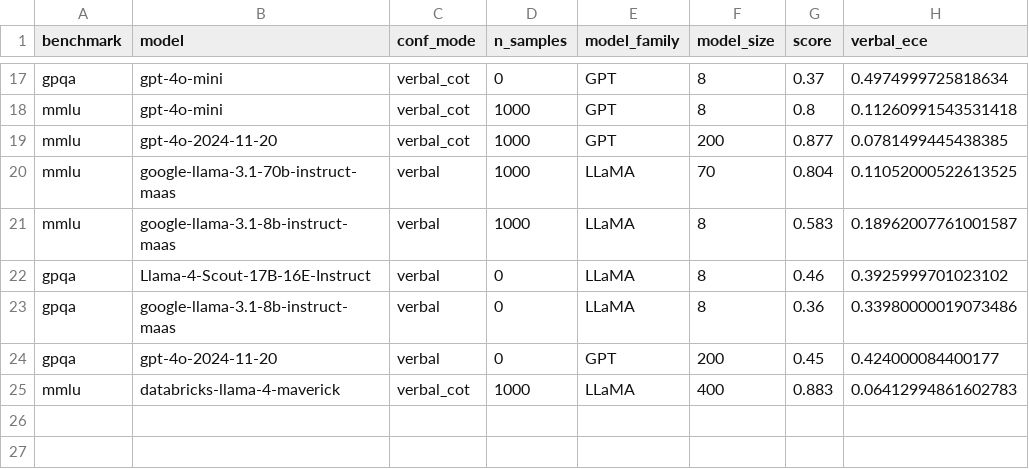
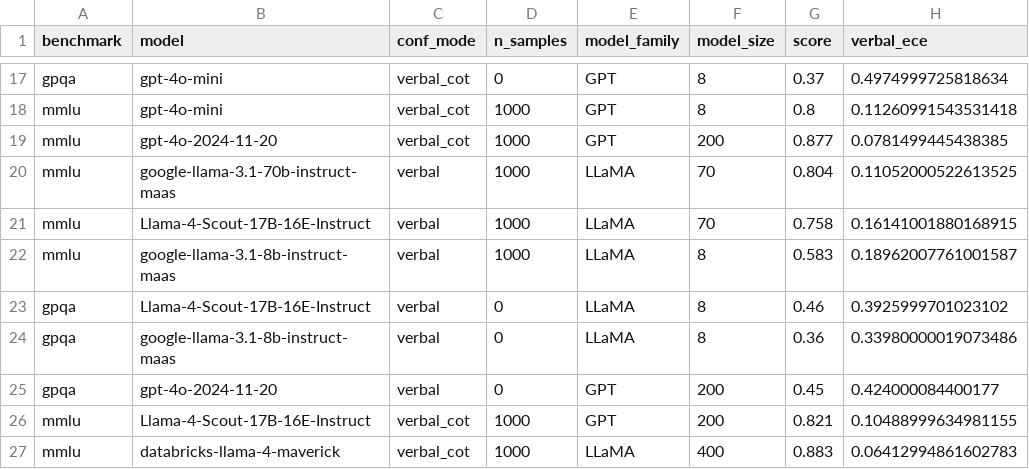
Before and after one commit to Linwei94/LLM-Calibration-Study, a CSV file: plots/output.csv, drawn as a sheet; only a part is shown, gaps mark what is left out.

Commit message:
add together ai models

```diff
--- a/plots/output.csv
+++ b/plots/output.csv
@@ -20,2 +20,3 @@ mmlu,gpt-4o-2024-11-20,verbal_cot,1000,GPT,200,0.877,0.0781499445438385
 mmlu,google-llama-3.1-70b-instruct-maas,verbal,1000,LLaMA,70,0.804,0.11052000522613525
+mmlu,Llama-4-Scout-17B-16E-Instruct,verbal,1000,LLaMA,70,0.758,0.16141001880168915
 mmlu,google-llama-3.1-8b-instruct-maas,verbal,1000,LLaMA,8,0.583,0.18962007761001587
@@ -24,2 +25,3 @@ gpqa,google-llama-3.1-8b-instruct-maas,verbal,0,LLaMA,8,0.36,0.33980000019073486
 gpqa,gpt-4o-2024-11-20,verbal,0,GPT,200,0.45,0.424000084400177
+mmlu,Llama-4-Scout-17B-16E-Instruct,verbal_cot,1000,GPT,200,0.821,0.10488999634981155
 mmlu,databricks-llama-4-maverick,verbal_cot,1000,LLaMA,400,0.883,0.06412994861602783
```
Also changed, not shown: 5 other files.
